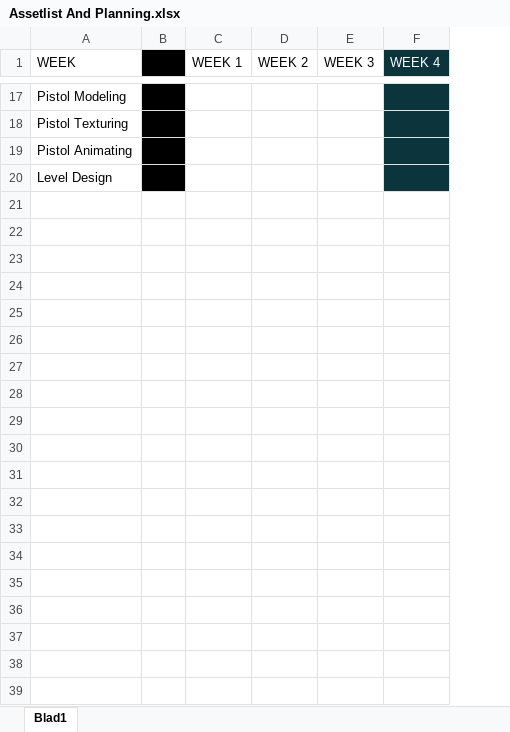
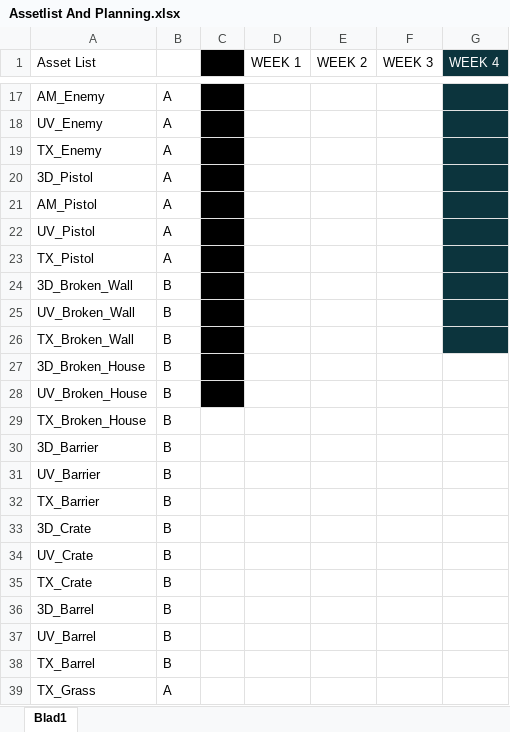
Before and after one commit to ryuiji2/Project-Survival, an Excel workbook: General/Assetlist And Planning.xlsx, sheet Blad1, drawn as a sheet; only a part is shown, gaps mark what is left out; values as stored, in another font and other column widths than the file's, no borders; removed rows and columns are numbered as before the commit, all else as after; rows hold the shown columns only; the diff covers the shown part only; the diff names each change by its address in the sheet, - before the commit and + after, or states it on an @@ line.

Commit message:
planning

```diff
--- a/General/Assetlist And Planning.xlsx (sheet Blad1)
+++ b/General/Assetlist And Planning.xlsx (sheet Blad1)
-column A (WEEK), rows 17-20: Pistol Modeling | Pistol Texturing | Pistol Animating | Level Design
+column A (Asset List), rows 17-20: AM_Enemy | UV_Enemy | TX_Enemy | 3D_Pistol
+column B, rows 17-20: all A
+row 21: AM_Pistol | A
+row 22: UV_Pistol | A
+row 23: TX_Pistol | A
+row 24: 3D_Broken_Wall | B
+row 25: UV_Broken_Wall | B
+row 26: TX_Broken_Wall | B
+row 27: 3D_Broken_House | B
+row 28: UV_Broken_House | B
+row 29: TX_Broken_House | B
+row 30: 3D_Barrier | B
+row 31: UV_Barrier | B
+row 32: TX_Barrier | B
+row 33: 3D_Crate | B
+row 34: UV_Crate | B
+row 35: TX_Crate | B
+row 36: 3D_Barrel | B
+row 37: UV_Barrel | B
+row 38: TX_Barrel | B
+row 39: TX_Grass | A
```
Also changed, not shown: 100 added rows elsewhere in this sheet.
